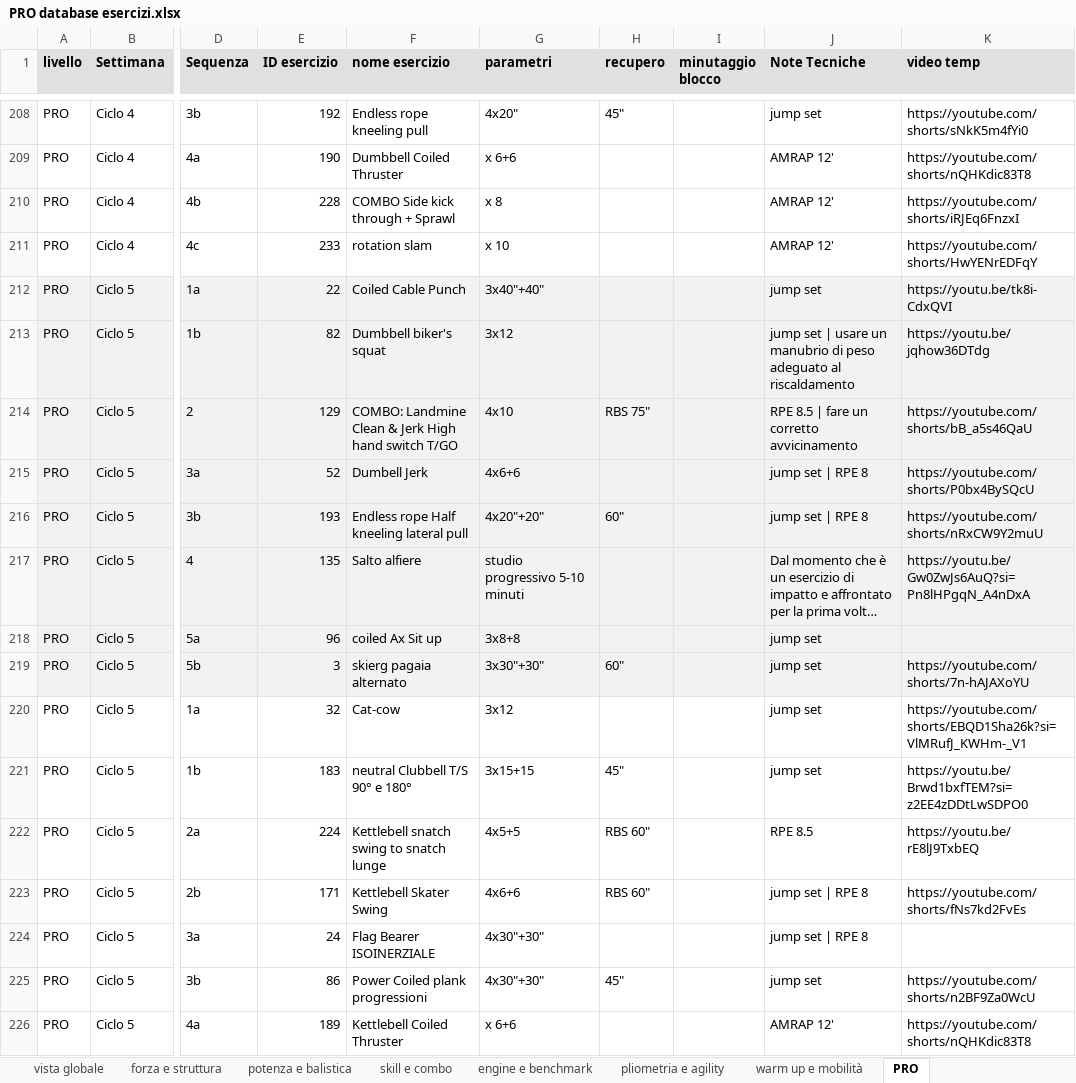
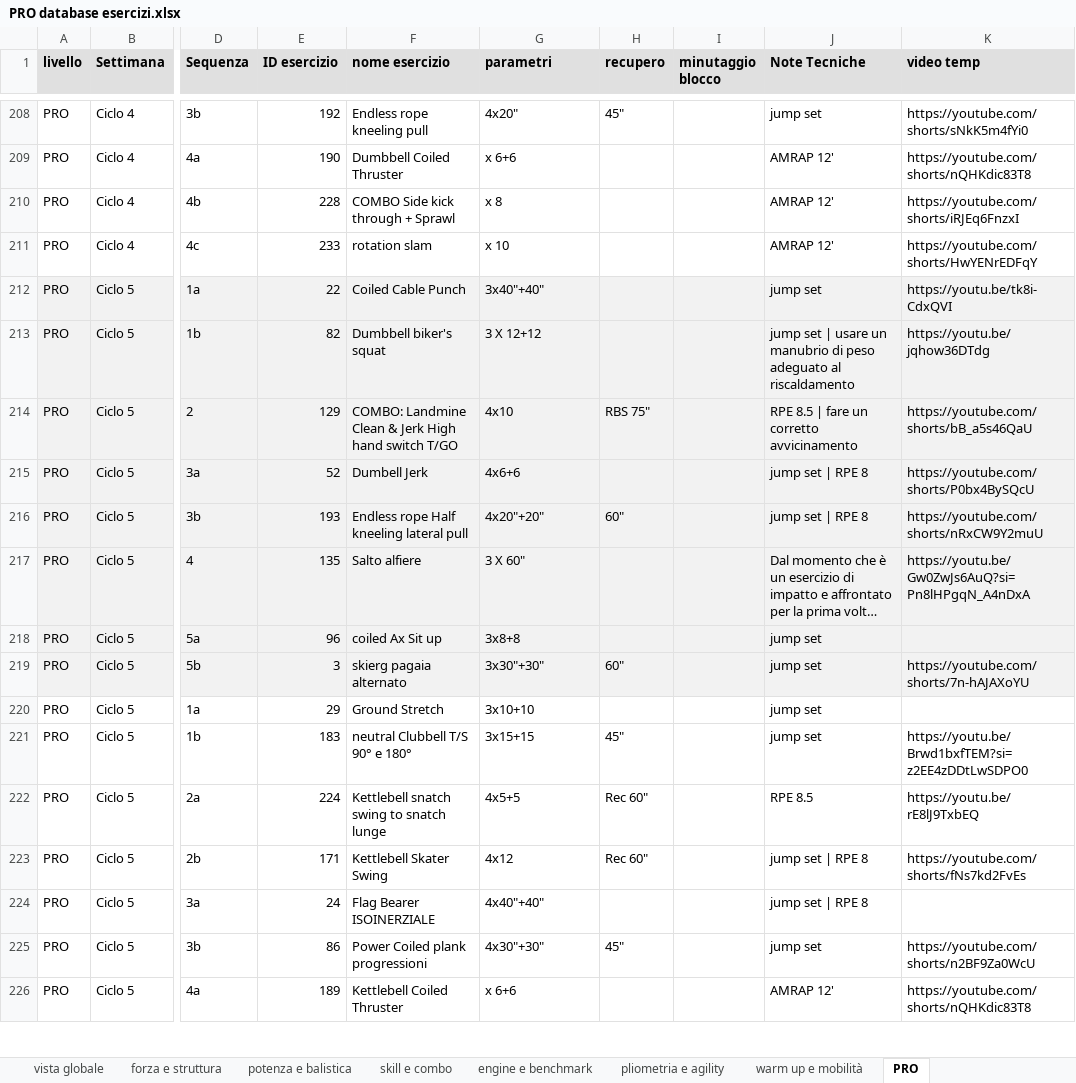
Before and after one commit to firenzepersonaltrainer-droid/Area46_App, an Excel workbook: PRO database esercizi.xlsx, sheet PRO, drawn as a sheet; only a part is shown, gaps mark what is left out; long unchanged cells end in …; values as stored, in another font and other column widths than the file's, no borders; the diff covers the shown part only; the diff names each change by its address in the sheet, - before the commit and + after, or states it on an @@ line.

Commit message:
feat(ciclo-5): aggiornamento parametri Biker's Squat e Salto Alfiere per allenamenti 25, 27 e 29

```diff
--- a/PRO database esercizi.xlsx (sheet PRO)
+++ b/PRO database esercizi.xlsx (sheet PRO)
-G213 (parametri): 3x12
+G213 (parametri): 3 X 12+12
-G217 (parametri): studio progressivo 5-10 minuti
+G217 (parametri): 3 X 60"
-E220 (ID esercizio): 32
+E220 (ID esercizio): 29
-F220 (nome esercizio): Cat-cow
+F220 (nome esercizio): Ground Stretch
-G220 (parametri): 3x12
+G220 (parametri): 3x10+10
-K220 (video temp): https://youtube.com/shorts/EBQD1Sha26k?si=VlMRufJ_KWHm-_V1
+K220 (video temp): (empty)
-H222:H223 (recupero): RBS 60"
+H222:H223 (recupero): Rec 60"
-G223 (parametri): 4x6+6
+G223 (parametri): 4x12
-G224 (parametri): 4x30"+30"
+G224 (parametri): 4x40"+40"
```
Also changed, not shown: 25 edited cells elsewhere in this sheet, database esercizi Lab.xlsx, 3 other files.
